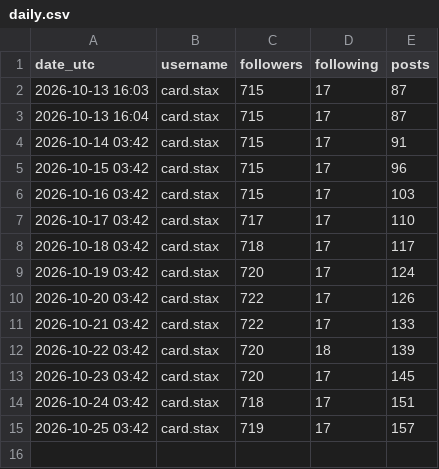
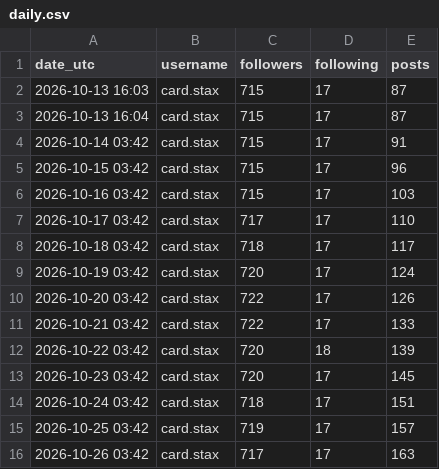
Before and after one commit to Joedunlap21/Pokepulse-Reels, a CSV file: stats/daily.csv, drawn as a sheet; the diff names each change by its address in the sheet, - before the commit and + after, or states it on an @@ line.

```diff
--- a/stats/daily.csv
+++ b/stats/daily.csv
+row 16: 2026-10-26 03:42 | card.stax | 717 | 17 | 163
```
Also changed, not shown: stats/media.csv.
